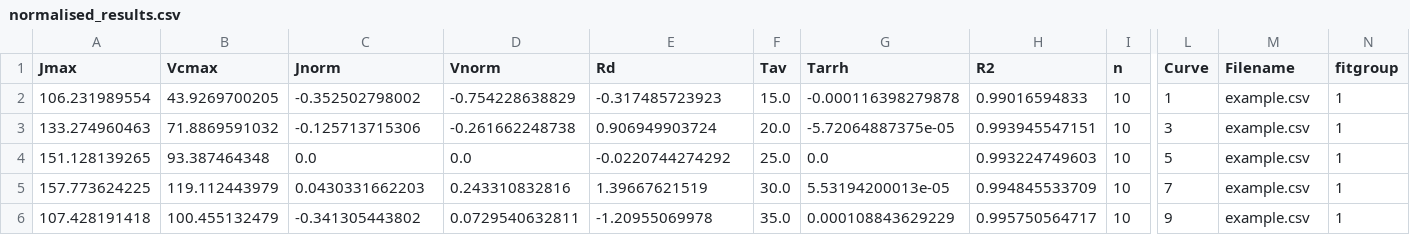
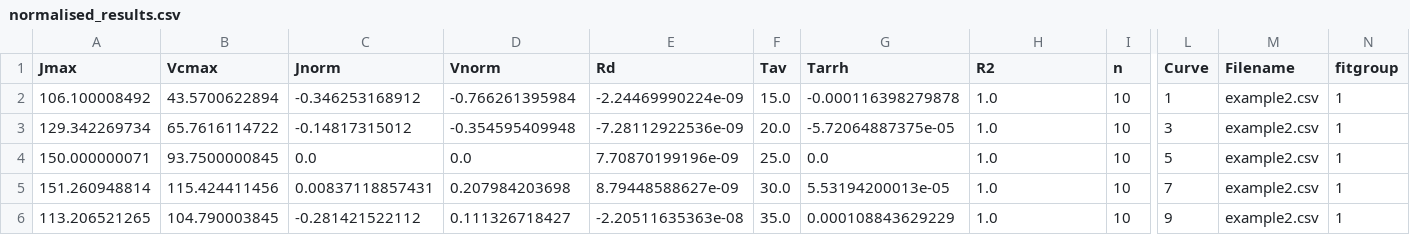
Before and after one commit to mdekauwe/FitFarquharModel, a CSV file: examples/results/normalised_results.csv, drawn as a sheet; only a part is shown, gaps mark what is left out; the diff covers the shown part only; the diff names each change by its address in the sheet, - before the commit and + after, or states it on an @@ line.

Commit message:
Fixed PAR example

```diff
--- a/examples/results/normalised_results.csv
+++ b/examples/results/normalised_results.csv
-A2 (Jmax): 106.231989554
+A2 (Jmax): 106.100008492
-B2 (Vcmax): 43.9269700205
+B2 (Vcmax): 43.5700622894
-C2 (Jnorm): -0.352502798002
+C2 (Jnorm): -0.346253168912
-D2 (Vnorm): -0.754228638829
+D2 (Vnorm): -0.766261395984
-E2 (Rd): -0.317485723923
+E2 (Rd): -2.24469990224e-09
-H2 (R2): 0.99016594833
+H2 (R2): 1.0
-M2:M6 (Filename): example.csv
+M2:M6 (Filename): example2.csv
-A3 (Jmax): 133.274960463
+A3 (Jmax): 129.342269734
-B3 (Vcmax): 71.8869591032
+B3 (Vcmax): 65.7616114722
-C3 (Jnorm): -0.125713715306
+C3 (Jnorm): -0.14817315012
-D3 (Vnorm): -0.261662248738
+D3 (Vnorm): -0.354595409948
-E3 (Rd): 0.906949903724
+E3 (Rd): -7.28112922536e-09
-H3 (R2): 0.993945547151
+H3 (R2): 1.0
-A4 (Jmax): 151.128139265
+A4 (Jmax): 150.000000071
-B4 (Vcmax): 93.387464348
+B4 (Vcmax): 93.7500000845
-E4 (Rd): -0.0220744274292
+E4 (Rd): 7.70870199196e-09
-H4 (R2): 0.993224749603
+H4 (R2): 1.0
-A5 (Jmax): 157.773624225
+A5 (Jmax): 151.260948814
-B5 (Vcmax): 119.112443979
+B5 (Vcmax): 115.424411456
-C5 (Jnorm): 0.0430331662203
+C5 (Jnorm): 0.00837118857431
-D5 (Vnorm): 0.243310832816
+D5 (Vnorm): 0.207984203698
-E5 (Rd): 1.39667621519
+E5 (Rd): 8.79448588627e-09
-H5 (R2): 0.994845533709
+H5 (R2): 1.0
-A6 (Jmax): 107.428191418
+A6 (Jmax): 113.206521265
-B6 (Vcmax): 100.455132479
+B6 (Vcmax): 104.790003845
-C6 (Jnorm): -0.341305443802
+C6 (Jnorm): -0.281421522112
-D6 (Vnorm): 0.0729540632811
+D6 (Vnorm): 0.111326718427
-E6 (Rd): -1.20955069978
+E6 (Rd): -2.20511635363e-08
-H6 (R2): 0.995750564717
+H6 (R2): 1.0
```
Also changed, not shown: 33 edited cells elsewhere in this file, examples/data/example.csv, examples/results/ea_results.csv, 9 other files.
